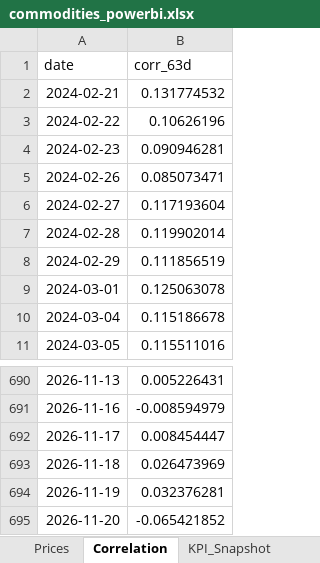
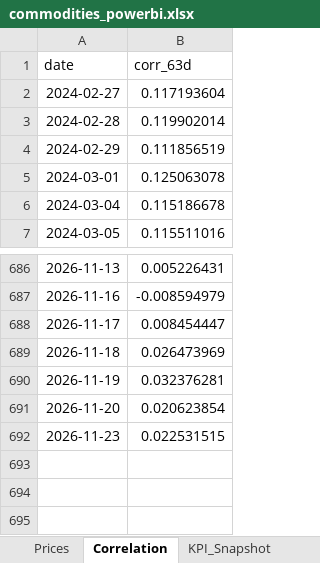
Before and after one commit to rodrigo-carfon/rodrigo-carfon.github.io, an Excel workbook: commodity-risk-dashboard/data/commodities_powerbi.xlsx, sheet Correlation, drawn as a sheet; only a part is shown, gaps mark what is left out; values as stored, in another font and other column widths than the file's, no borders; removed rows and columns are numbered as before the commit, all else as after; the diff names each change by its address in the sheet, - before the commit and + after, or states it on an @@ line.

```diff
--- a/commodity-risk-dashboard/data/commodities_powerbi.xlsx (sheet Correlation)
+++ b/commodity-risk-dashboard/data/commodities_powerbi.xlsx (sheet Correlation)
-row 2: 2024-02-21 | 0.131774532
-row 3: 2024-02-22 | 0.10626196
-row 4: 2024-02-23 | 0.090946281
-row 5: 2024-02-26 | 0.085073471
-B691 (corr_63d): -0.065421852
+B691 (corr_63d): 0.020623854
+row 692: 2026-11-23 | 0.022531515
```
Also changed, not shown: sheet Prices, sheet KPI_Snapshot, 6 other files.
